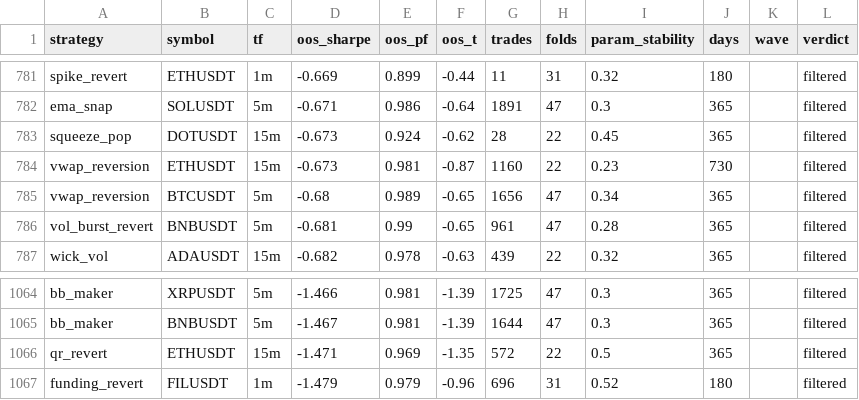
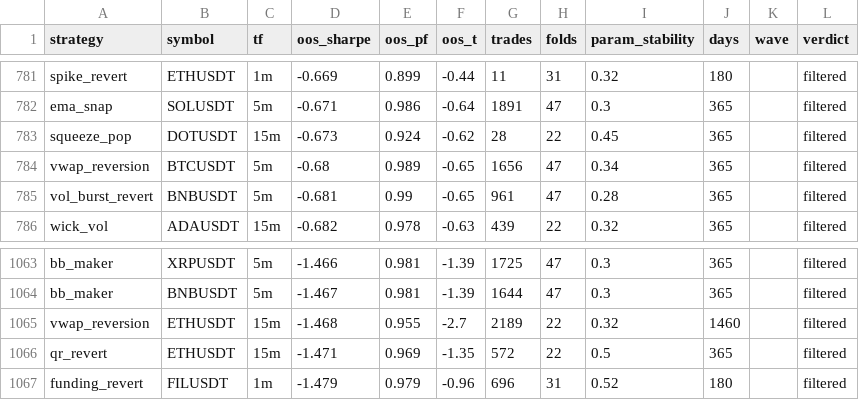
Before and after one commit to davletovaalmira11-creator/scalp-lab-pro, a CSV file: engines/scalp/reports/archive.csv, drawn as a sheet; only a part is shown, gaps mark what is left out; removed rows and columns are numbered as before the commit, all else as after; the diff covers the shown part only; the diff names each change by its address in the sheet, - before the commit and + after, or states it on an @@ line.

```diff
--- a/engines/scalp/reports/archive.csv
+++ b/engines/scalp/reports/archive.csv
-row 784: vwap_reversion | ETHUSDT | 15m | -0.673 | 0.981 | -0.87 | 1160 | 22 | 0.23 | 730 |  | filtered
+row 1065: vwap_reversion | ETHUSDT | 15m | -1.468 | 0.955 | -2.7 | 2189 | 22 | 0.32 | 1460 |  | filtered
```
Also changed, not shown: 3 added rows, 3 removed rows and 4 edited cells elsewhere in this file, 5 other files.
